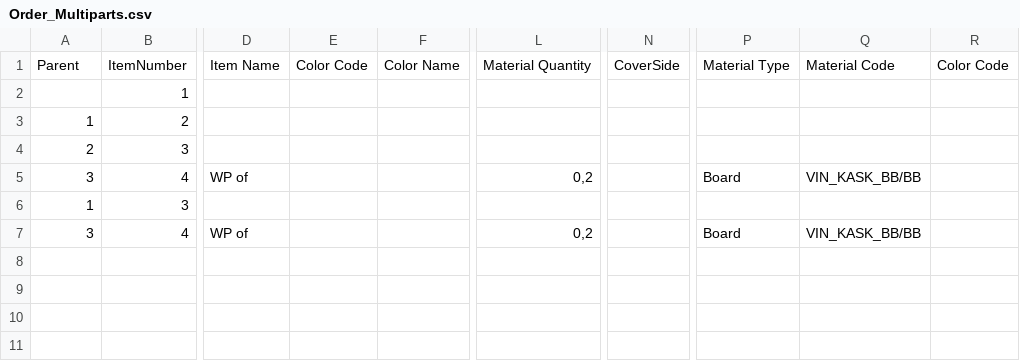
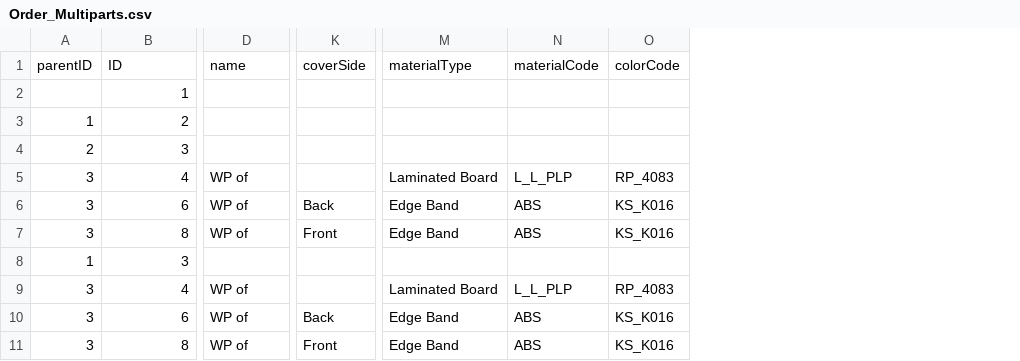
Before and after one commit to tonuheiskonen/enima-test, a CSV file: src/data/Order_Multiparts.csv, drawn as a sheet; only a part is shown, gaps mark what is left out; removed rows and columns are numbered as before the commit, all else as after; rows hold the shown columns only; the diff names each change by its address in the sheet, - before the commit and + after, or states it on an @@ line.

```diff
--- a/src/data/Order_Multiparts.csv
+++ b/src/data/Order_Multiparts.csv
-column E, empty
-column F, empty
-column L, rows 5-7: 0,2 |  | 0,2
-column N, empty
+column K, empty
-column P, rows 5-7: Board |  | Board
-column Q, rows 5-7: VIN_KASK_BB/BB |  | VIN_KASK_BB/BB
-column R, empty
+column M, row 5: Laminated Board; row 9: Laminated Board
+column N, row 5: L_L_PLP; row 9: L_L_PLP
+column O, row 5: RP_4083; row 9: RP_4083
-row 1: Parent | ItemNumber | Item Name | Color Code | Color Name | Material Quantity | CoverSide | Material Type | Material Code | Color Code
+row 1: parentID | ID | name | coverSide | materialType | materialCode | colorCode
+row 6: 3 | 6 | WP of | Back | Edge Band | ABS | KS_K016
+row 7: 3 | 8 | WP of | Front | Edge Band | ABS | KS_K016
+row 10: 3 | 6 | WP of | Back | Edge Band | ABS | KS_K016
+row 11: 3 | 8 | WP of | Front | Edge Band | ABS | KS_K016
```
Also changed, not shown: 9 other files.
